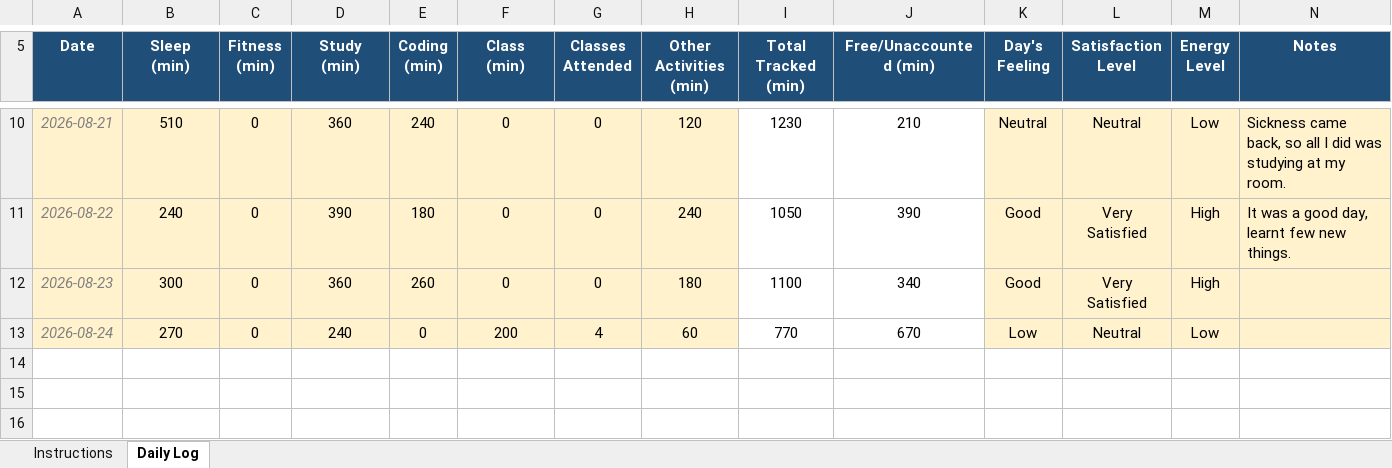
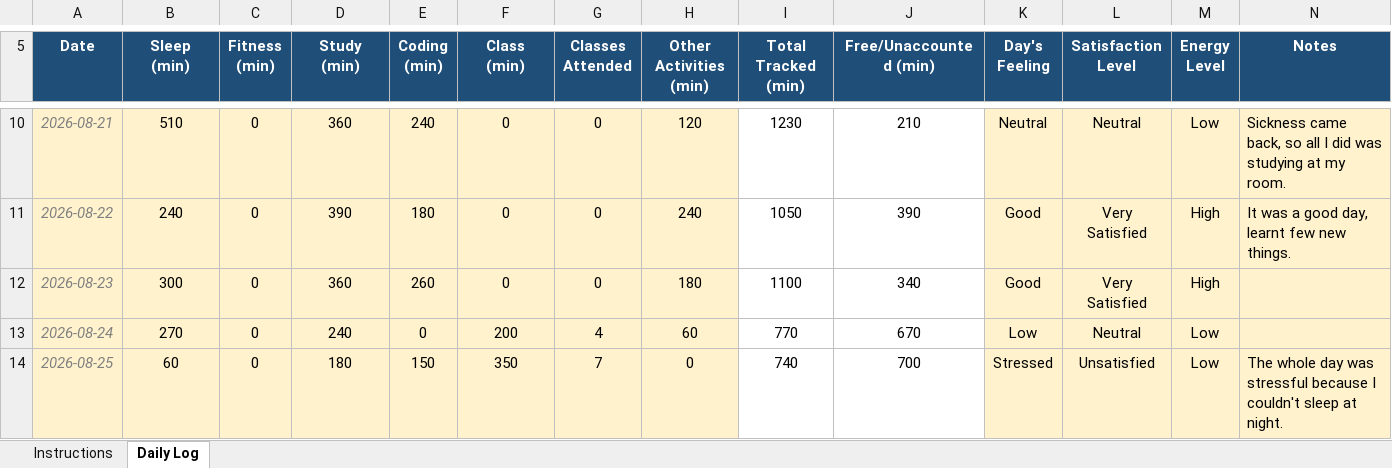
Before and after one commit to shashank777019/12612645, an Excel workbook: 12612645.xlsx, sheet Daily Log, drawn as a sheet; only a part is shown, gaps mark what is left out; values as stored, in another font and other column widths than the file's, no borders; conditional formats not drawn; the diff names each change by its address in the sheet, - before the commit and + after, or states it on an @@ line.

Commit message:
25/08/2026 Activity upload

```diff
--- a/12612645.xlsx (sheet Daily Log)
+++ b/12612645.xlsx (sheet Daily Log)
+row 14: 2026-08-25 | 60 | 0 | 180 | 150 | 350 | 7 | 0 | 740 | 700 | Stressed | Unsatisfied | Low | The whole day was stressful because I couldn't sleep at night.
```
